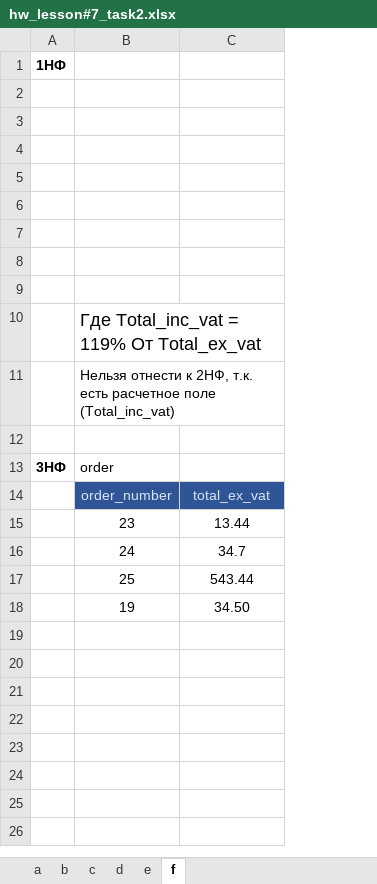
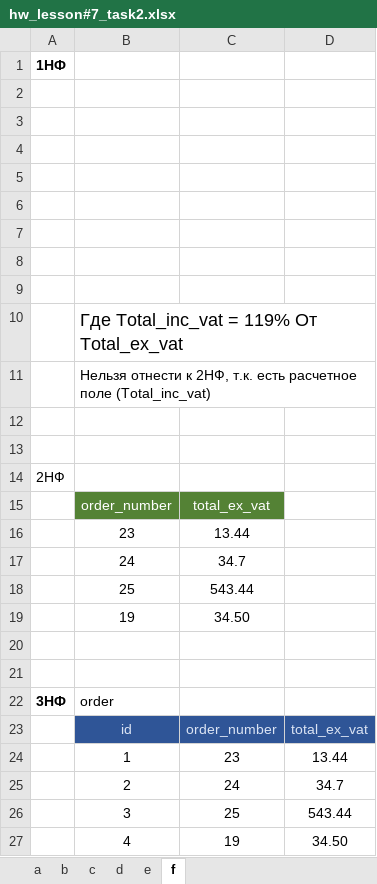
Before and after one commit to TMS-BI14-onl/Tamara_Trych, an Excel workbook: Lesson7/hw_lesson#7_task2.xlsx, sheet f, drawn as a sheet; values as stored, in another font and other column widths than the file's, no borders; charts and pictures not drawn; addresses are those after the commit; the diff names each change by its address in the sheet, - before the commit and + after, or states it on an @@ line.

```diff
--- a/Lesson7/hw_lesson#7_task2.xlsx (sheet f)
+++ b/Lesson7/hw_lesson#7_task2.xlsx (sheet f)
+column D, empty
-row 13: 3НФ | order
+row 13: (empty)
+row 14: 2НФ
@@ B15:C15 fill: #2F5597 → #548235, text colour: #DAE3F3 → #FFFFFF @@
+row 20: (empty)
+row 21: (empty)
+row 22: 3НФ | order
+row 23:  | id | order_number | total_ex_vat
+row 24:  | 1 | 23 | 13.44
+row 25:  | 2 | 24 | 34.7
+row 26:  | 3 | 25 | 543.44
+row 27:  | 4 | 19 | 34.50
```
Also changed, not shown: sheet a, sheet c, sheet d, sheet b, charts or pictures.
